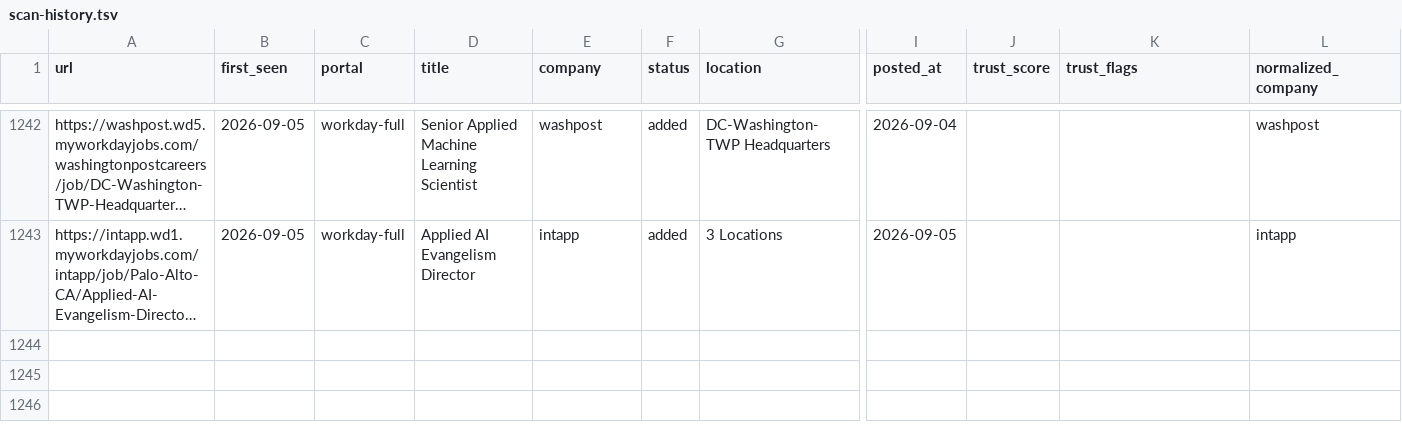
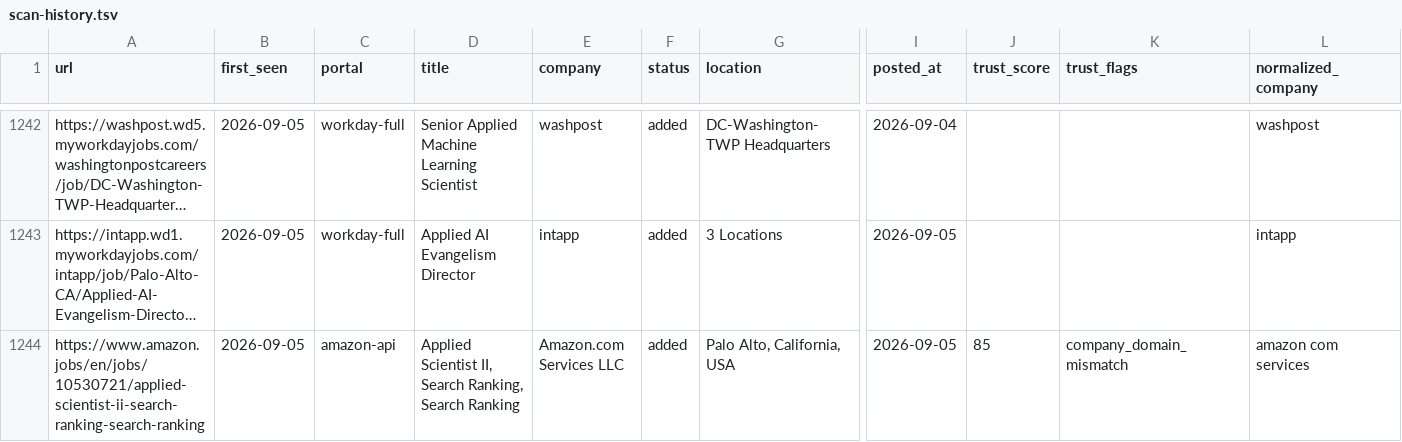
Before and after one commit to jayitsaha/career-ops-watch, a TSV file: state/scan-history.tsv, drawn as a sheet; only a part is shown, gaps mark what is left out; long unchanged cells end in …; rows hold the shown columns only; the diff names each change by its address in the sheet, - before the commit and + after, or states it on an @@ line.

```diff
--- a/state/scan-history.tsv
+++ b/state/scan-history.tsv
+row 1244: https://www.amazon.jobs/en/jobs/10530721/applied-scientist-ii-search-ranking-search-ranking | 2026-09-05 | amazon-api | Applied Scientist II, Search Ranking, Search Ranking | Amazon.com Services LLC | added | Palo Alto, California, USA | 2026-09-05 | 85 | company_domain_mismatch | amazon com services
```
